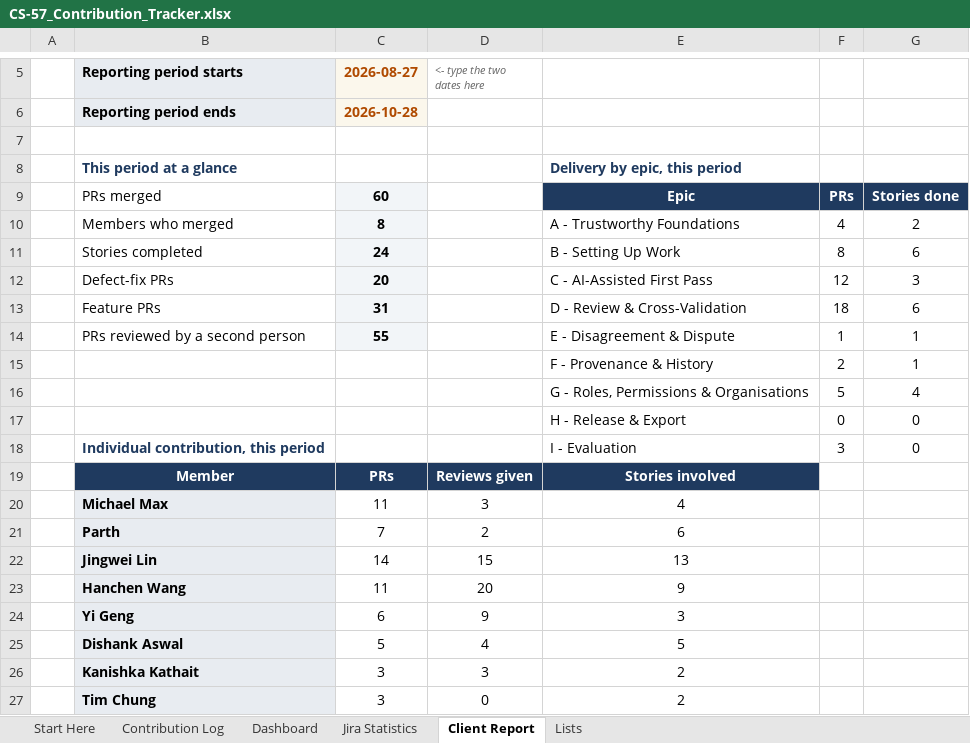
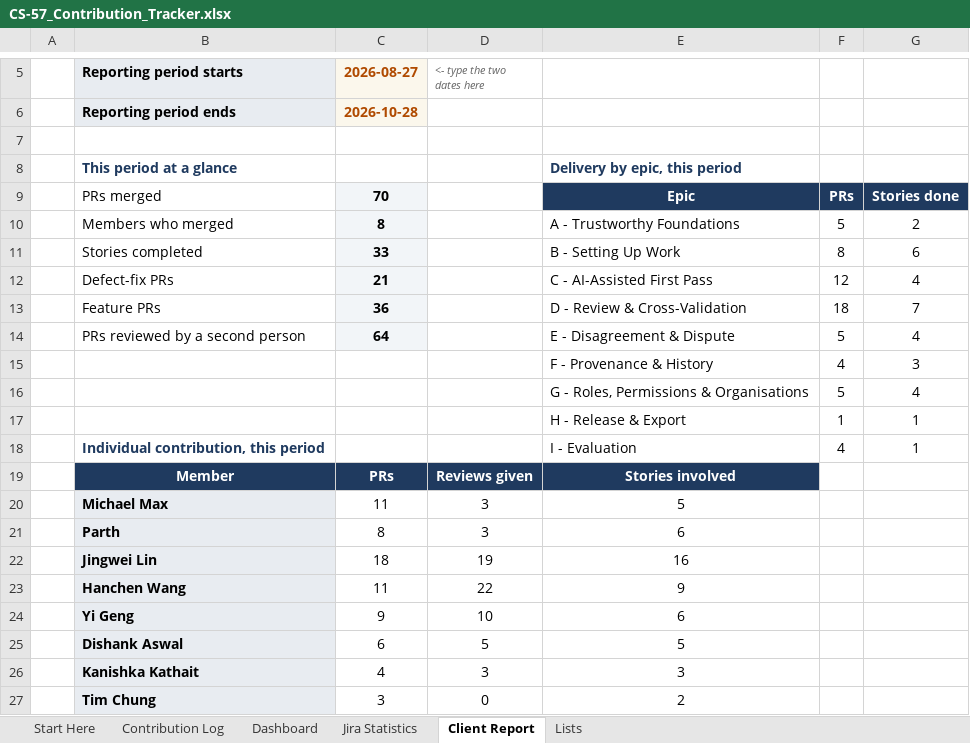
Before and after one commit to hanchen9127/COMP5703_Manager, an Excel workbook: shared/CS-57_Contribution_Tracker.xlsx, sheet Client Report, drawn as a sheet; only a part is shown, gaps mark what is left out; values as stored, in another font and other column widths than the file's, no borders; charts and pictures not drawn; removed rows and columns are numbered as before the commit, all else as after; the diff names each change by its address in the sheet, - before the commit and + after, or states it on an @@ line.

```diff
--- a/shared/CS-57_Contribution_Tracker.xlsx (sheet Client Report)
+++ b/shared/CS-57_Contribution_Tracker.xlsx (sheet Client Report)
-C9 (2026-08-27): 60
+C9 (2026-08-27): 70
-F10: 4
+F10: 5
-C11 (2026-08-27): 24
+C11 (2026-08-27): 33
-C12 (2026-08-27): 20
+C12 (2026-08-27): 21
-G12: 3
+G12: 4
-C13 (2026-08-27): 31
+C13 (2026-08-27): 36
-G13: 6
+G13: 7
-C14 (2026-08-27): 55
+C14 (2026-08-27): 64
-F14: 1
+F14: 5
-G14: 1
+G14: 4
-row 15:  |  |  |  | F - Provenance & History | 2 | 1
+row 15:  |  |  |  | F - Provenance & History | 4 | 3
-row 17:  |  |  |  | H - Release & Export | 0 | 0
+row 17:  |  |  |  | H - Release & Export | 1 | 1
-F18: 3
+F18: 4
-G18: 0
+G18: 1
-E20: 4
+E20: 5
-C21 (2026-08-27): 7
+C21 (2026-08-27): 8
-D21 (<- type the two dates here): 2
+D21 (<- type the two dates here): 3
-C22 (2026-08-27): 14
+C22 (2026-08-27): 18
-D22 (<- type the two dates here): 15
+D22 (<- type the two dates here): 19
-E22: 13
+E22: 16
-D23 (<- type the two dates here): 20
+D23 (<- type the two dates here): 22
-C24 (2026-08-27): 6
+C24 (2026-08-27): 9
-D24 (<- type the two dates here): 9
+D24 (<- type the two dates here): 10
-E24: 3
+E24: 6
-C25 (2026-08-27): 5
+C25 (2026-08-27): 6
-D25 (<- type the two dates here): 4
+D25 (<- type the two dates here): 5
-C26 (2026-08-27): 3
+C26 (2026-08-27): 4
-E26: 2
+E26: 3
```
Also changed, not shown: sheet Contribution Log, sheet Jira Statistics, sheet Dashboard, sheet Lists, formulas that keep their value, 19 other files.
